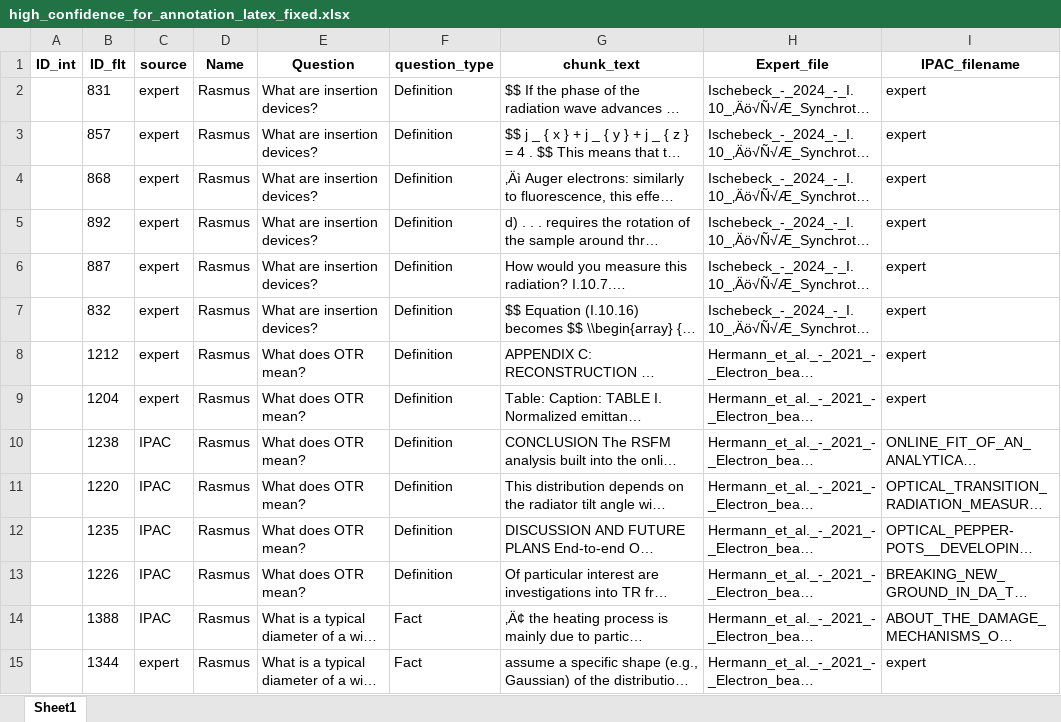
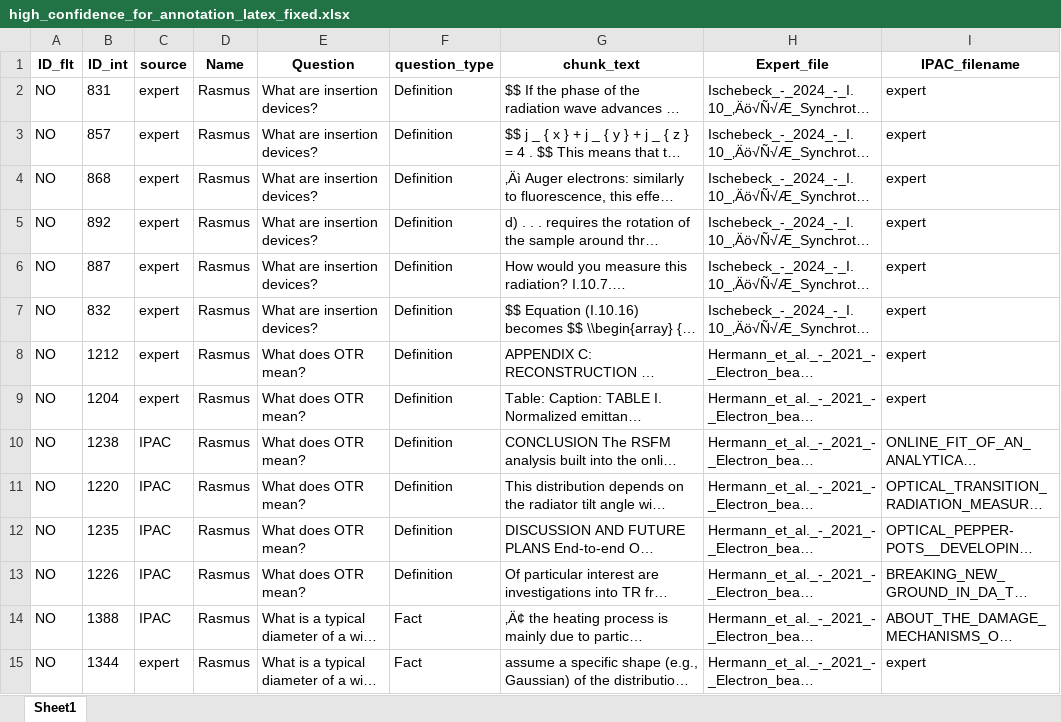
Before and after one commit to qing-dai/annotation, an Excel workbook: high_confidence_for_annotation_latex_fixed.xlsx, sheet Sheet1, drawn as a sheet; only a part is shown; long unchanged cells end in …; values as stored, in another font and other column widths than the file's, no borders; the diff covers the shown part only; the diff names each change by its address in the sheet, - before the commit and + after, or states it on an @@ line.

Commit message:
update file

```diff
--- a/high_confidence_for_annotation_latex_fixed.xlsx (sheet Sheet1)
+++ b/high_confidence_for_annotation_latex_fixed.xlsx (sheet Sheet1)
-A1: ID_int
+A1: ID_flt
-B1: ID_flt
+B1: ID_int
-A2:A15 (ID_flt): (empty)
+A2:A15 (ID_flt): NO
```
Also changed, not shown: 335 edited cells elsewhere in this sheet.
